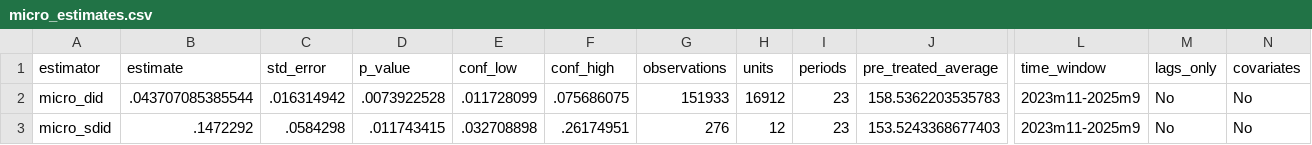
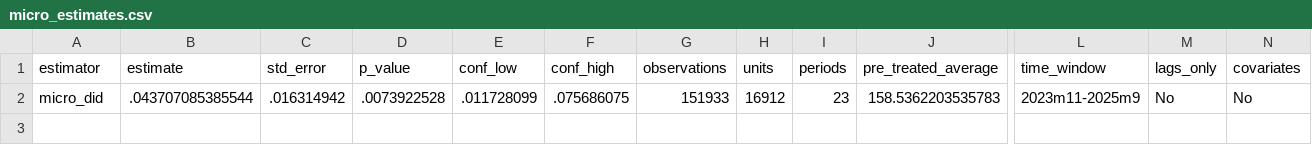
Before and after one commit to dgonzalezgonzalez/danish-meat-tax, a CSV file: outputs/models/stata/micro_estimates.csv, drawn as a sheet; only a part is shown, gaps mark what is left out; rows hold the shown columns only; the diff names each change by its address in the sheet, - before the commit and + after, or states it on an @@ line.

```diff
--- a/outputs/models/stata/micro_estimates.csv
+++ b/outputs/models/stata/micro_estimates.csv
-row 3: micro_sdid | .1472292 | .0584298 | .011743415 | .032708898 | .26174951 | 276 | 12 | 23 | 153.5243368677403 | 2023m11-2025m9 | No | No
```
Also changed, not shown: outputs/models/stata/aggregate_estimates.csv, outputs/models/stata/beef_policy_calibration.csv, 25 other files.
